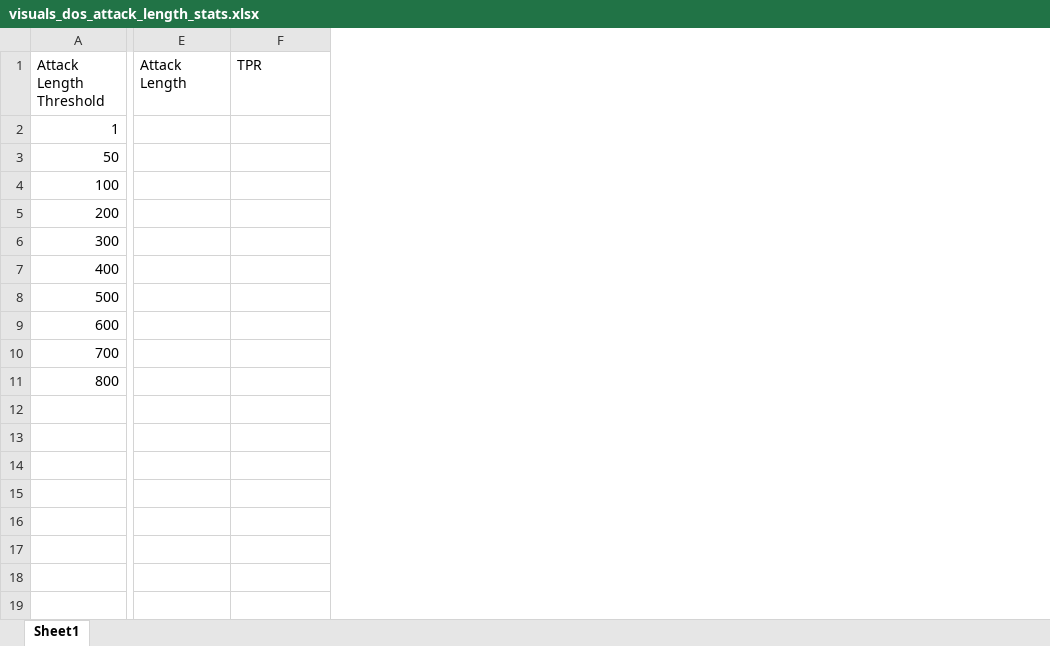
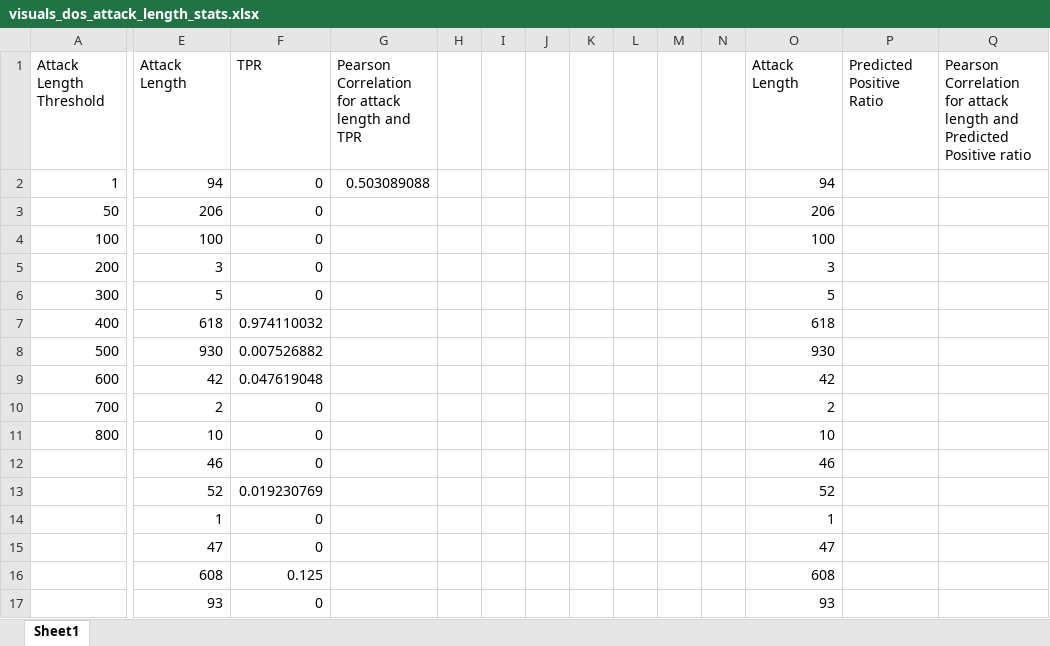
Before and after one commit to CybersecurityXLab/ids_svm_slidingwindow, an Excel workbook: visuals_dos_attack_length_stats.xlsx, sheet Sheet1, drawn as a sheet; only a part is shown, gaps mark what is left out; values as stored, in another font and other column widths than the file's, no borders; charts and pictures not drawn; rows hold the shown columns only; the diff covers the shown part only; the diff names each change by its address in the sheet, - before the commit and + after, or states it on an @@ line.

Commit message:
dos correlation

```diff
--- a/visuals_dos_attack_length_stats.xlsx (sheet Sheet1)
+++ b/visuals_dos_attack_length_stats.xlsx (sheet Sheet1)
+column G, rows 1-2: Pearson Correlation for attack length and TPR | 0.503089088
+column H, empty
+column I, empty
+column J, empty
+column K, empty
+column L, empty
+column M, empty
+column N, empty
+column O (Attack Length), rows 2-11: 94 | 206 | 100 | 3 | 5 | 618 | 930 | 42 | 2 | 10
+column P (Predicted Positive Ratio), empty
+column Q, row 1: Pearson Correlation for attack length and Predicted Positive ratio
-E2 (Attack Length): (empty)
+E2 (Attack Length): 94
-F2:F6 (TPR): (empty)
+F2:F6 (TPR): 0
-E3 (Attack Length): (empty)
+E3 (Attack Length): 206
-E4 (Attack Length): (empty)
+E4 (Attack Length): 100
-E5 (Attack Length): (empty)
+E5 (Attack Length): 3
-E6 (Attack Length): (empty)
+E6 (Attack Length): 5
-E7 (Attack Length): (empty)
+E7 (Attack Length): 618
-F7 (TPR): (empty)
+F7 (TPR): 0.974110032
-E8 (Attack Length): (empty)
+E8 (Attack Length): 930
-F8 (TPR): (empty)
+F8 (TPR): 0.007526882
-E9 (Attack Length): (empty)
+E9 (Attack Length): 42
-F9 (TPR): (empty)
+F9 (TPR): 0.047619048
-E10 (Attack Length): (empty)
+E10 (Attack Length): 2
-F10:F11 (TPR): (empty)
+F10:F11 (TPR): 0
-E11 (Attack Length): (empty)
+E11 (Attack Length): 10
+row 12:  | 46 | 0 |  |  |  |  |  |  |  |  | 46
+row 13:  | 52 | 0.019230769 |  |  |  |  |  |  |  |  | 52
+row 14:  | 1 | 0 |  |  |  |  |  |  |  |  | 1
+row 15:  | 47 | 0 |  |  |  |  |  |  |  |  | 47
+row 16:  | 608 | 0.125 |  |  |  |  |  |  |  |  | 608
+row 17:  | 93 | 0 |  |  |  |  |  |  |  |  | 93
```
Also changed, not shown: 10 added rows elsewhere in this sheet, charts or pictures.
